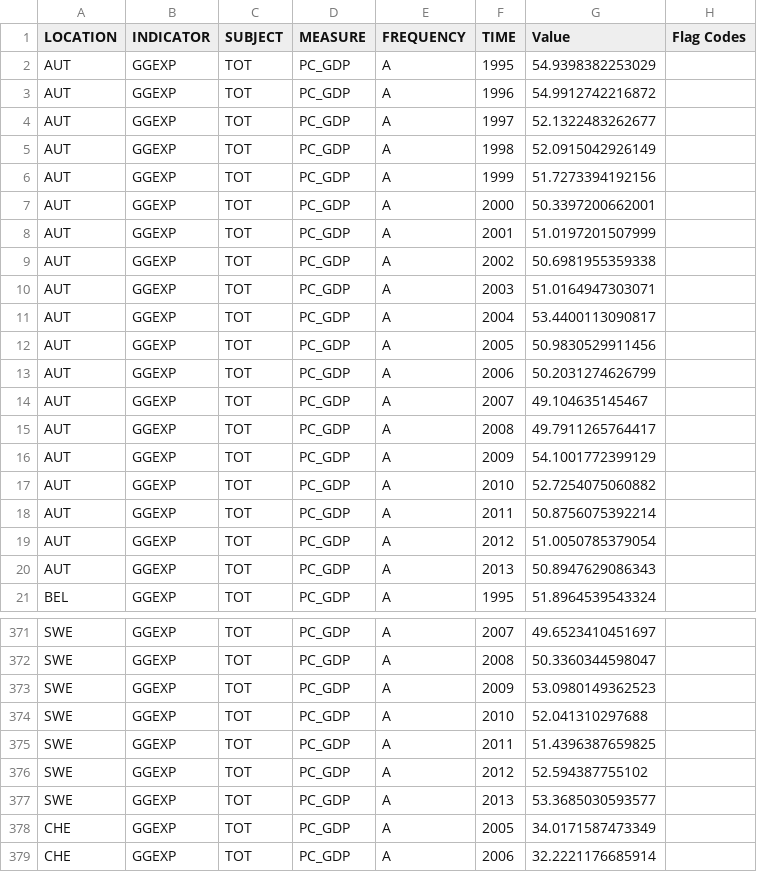
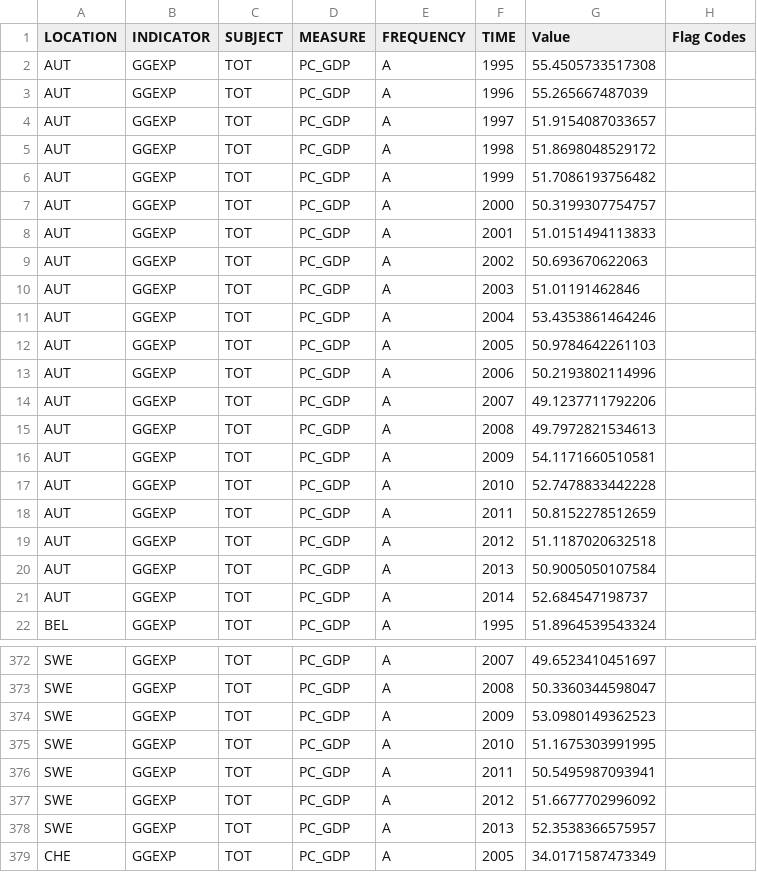
Before and after one commit to davidpham87/public_employment_analysis, a CSV file: PublicEmploymentAnalysis/data/government_spending.csv, drawn as a sheet; only a part is shown, gaps mark what is left out; the shorter side is filled out with more unchanged rows; the diff covers the shown part only.

```diff
--- a/PublicEmploymentAnalysis/data/government_spending.csv
+++ b/PublicEmploymentAnalysis/data/government_spending.csv
@@ -1,21 +1,22 @@
 "LOCATION","INDICATOR","SUBJECT","MEASURE","FREQUENCY","TIME","Value","Flag Codes"
-"AUT","GGEXP","TOT","PC_GDP","A","1995",54.9398382253029,
-"AUT","GGEXP","TOT","PC_GDP","A","1996",54.9912742216872,
-"AUT","GGEXP","TOT","PC_GDP","A","1997",52.1322483262677,
-"AUT","GGEXP","TOT","PC_GDP","A","1998",52.0915042926149,
-"AUT","GGEXP","TOT","PC_GDP","A","1999",51.7273394192156,
-"AUT","GGEXP","TOT","PC_GDP","A","2000",50.3397200662001,
-"AUT","GGEXP","TOT","PC_GDP","A","2001",51.0197201507999,
-"AUT","GGEXP","TOT","PC_GDP","A","2002",50.6981955359338,
-"AUT","GGEXP","TOT","PC_GDP","A","2003",51.0164947303071,
-"AUT","GGEXP","TOT","PC_GDP","A","2004",53.4400113090817,
-"AUT","GGEXP","TOT","PC_GDP","A","2005",50.9830529911456,
-"AUT","GGEXP","TOT","PC_GDP","A","2006",50.2031274626799,
-"AUT","GGEXP","TOT","PC_GDP","A","2007",49.104635145467,
-"AUT","GGEXP","TOT","PC_GDP","A","2008",49.7911265764417,
-"AUT","GGEXP","TOT","PC_GDP","A","2009",54.1001772399129,
-"AUT","GGEXP","TOT","PC_GDP","A","2010",52.7254075060882,
-"AUT","GGEXP","TOT","PC_GDP","A","2011",50.8756075392214,
-"AUT","GGEXP","TOT","PC_GDP","A","2012",51.0050785379054,
-"AUT","GGEXP","TOT","PC_GDP","A","2013",50.8947629086343,
+"AUT","GGEXP","TOT","PC_GDP","A","1995",55.4505733517308,
+"AUT","GGEXP","TOT","PC_GDP","A","1996",55.265667487039,
+"AUT","GGEXP","TOT","PC_GDP","A","1997",51.9154087033657,
+"AUT","GGEXP","TOT","PC_GDP","A","1998",51.8698048529172,
+"AUT","GGEXP","TOT","PC_GDP","A","1999",51.7086193756482,
+"AUT","GGEXP","TOT","PC_GDP","A","2000",50.3199307754757,
+"AUT","GGEXP","TOT","PC_GDP","A","2001",51.0151494113833,
+"AUT","GGEXP","TOT","PC_GDP","A","2002",50.693670622063,
+"AUT","GGEXP","TOT","PC_GDP","A","2003",51.01191462846,
+"AUT","GGEXP","TOT","PC_GDP","A","2004",53.4353861464246,
+"AUT","GGEXP","TOT","PC_GDP","A","2005",50.9784642261103,
+"AUT","GGEXP","TOT","PC_GDP","A","2006",50.2193802114996,
+"AUT","GGEXP","TOT","PC_GDP","A","2007",49.1237711792206,
+"AUT","GGEXP","TOT","PC_GDP","A","2008",49.7972821534613,
+"AUT","GGEXP","TOT","PC_GDP","A","2009",54.1171660510581,
+"AUT","GGEXP","TOT","PC_GDP","A","2010",52.7478833442228,
+"AUT","GGEXP","TOT","PC_GDP","A","2011",50.8152278512659,
+"AUT","GGEXP","TOT","PC_GDP","A","2012",51.1187020632518,
+"AUT","GGEXP","TOT","PC_GDP","A","2013",50.9005050107584,
+"AUT","GGEXP","TOT","PC_GDP","A","2014",52.684547198737,
 "BEL","GGEXP","TOT","PC_GDP","A","1995",51.8964539543324,
@@ -373,6 +374,6 @@
 "SWE","GGEXP","TOT","PC_GDP","A","2009",53.0980149362523,
-"SWE","GGEXP","TOT","PC_GDP","A","2010",52.041310297688,
-"SWE","GGEXP","TOT","PC_GDP","A","2011",51.4396387659825,
-"SWE","GGEXP","TOT","PC_GDP","A","2012",52.594387755102,
-"SWE","GGEXP","TOT","PC_GDP","A","2013",53.3685030593577,
+"SWE","GGEXP","TOT","PC_GDP","A","2010",51.1675303991995,
+"SWE","GGEXP","TOT","PC_GDP","A","2011",50.5495987093941,
+"SWE","GGEXP","TOT","PC_GDP","A","2012",51.6677702996092,
+"SWE","GGEXP","TOT","PC_GDP","A","2013",52.3538366575957,
 "CHE","GGEXP","TOT","PC_GDP","A","2005",34.0171587473349,
```
Also changed, not shown: 4 edited cells elsewhere in this file, PublicEmploymentAnalysis/data/gdp_capita.csv, PublicEmploymentAnalysis/data/oecdDataLinks.csv, 57 other files.
